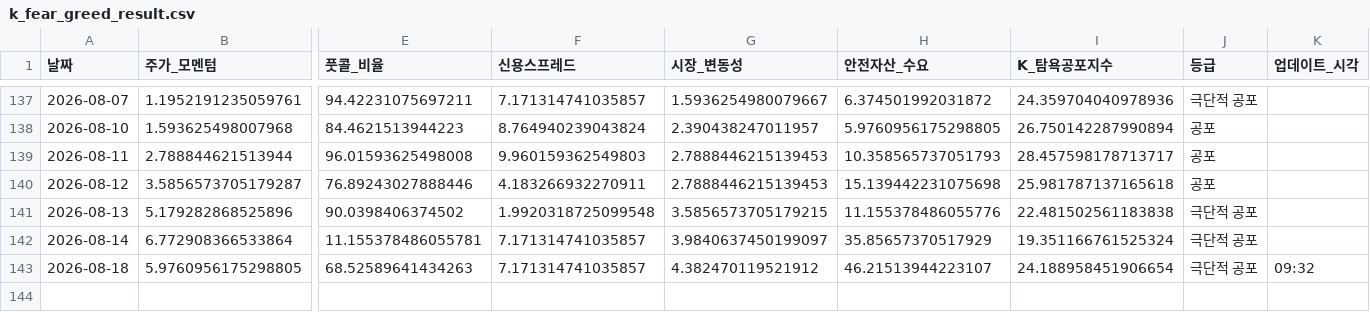
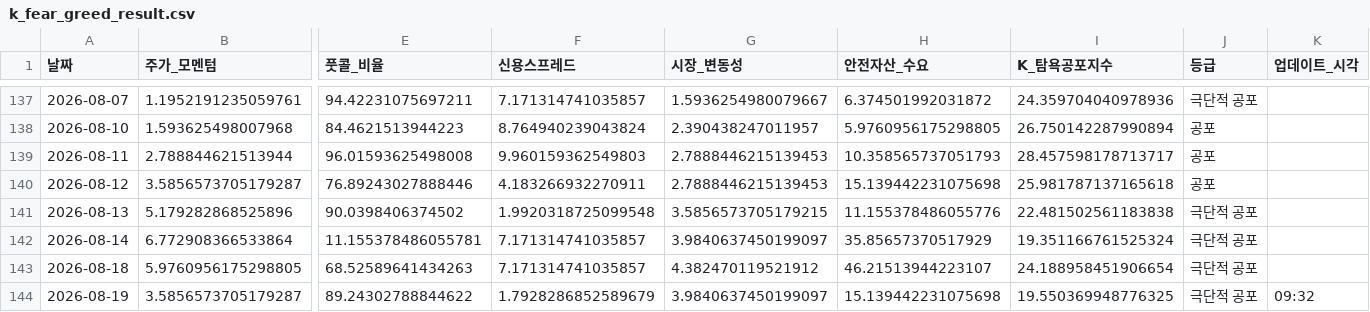
Before and after one commit to hhhpophhh-dot/k-fear-greed-index, a CSV file: k_fear_greed_result.csv, drawn as a sheet; only a part is shown, gaps mark what is left out; rows hold the shown columns only; the diff names each change by its address in the sheet, - before the commit and + after, or states it on an @@ line.

```diff
--- a/k_fear_greed_result.csv
+++ b/k_fear_greed_result.csv
-K143 (업데이트_시각): 09:32
+K143 (업데이트_시각): (empty)
+row 144: 2026-08-19 | 3.5856573705179287 | 89.24302788844622 | 1.7928286852589679 | 3.9840637450199097 | 15.139442231075698 | 19.550369948776325 | 극단적 공포 | 09:32
```
